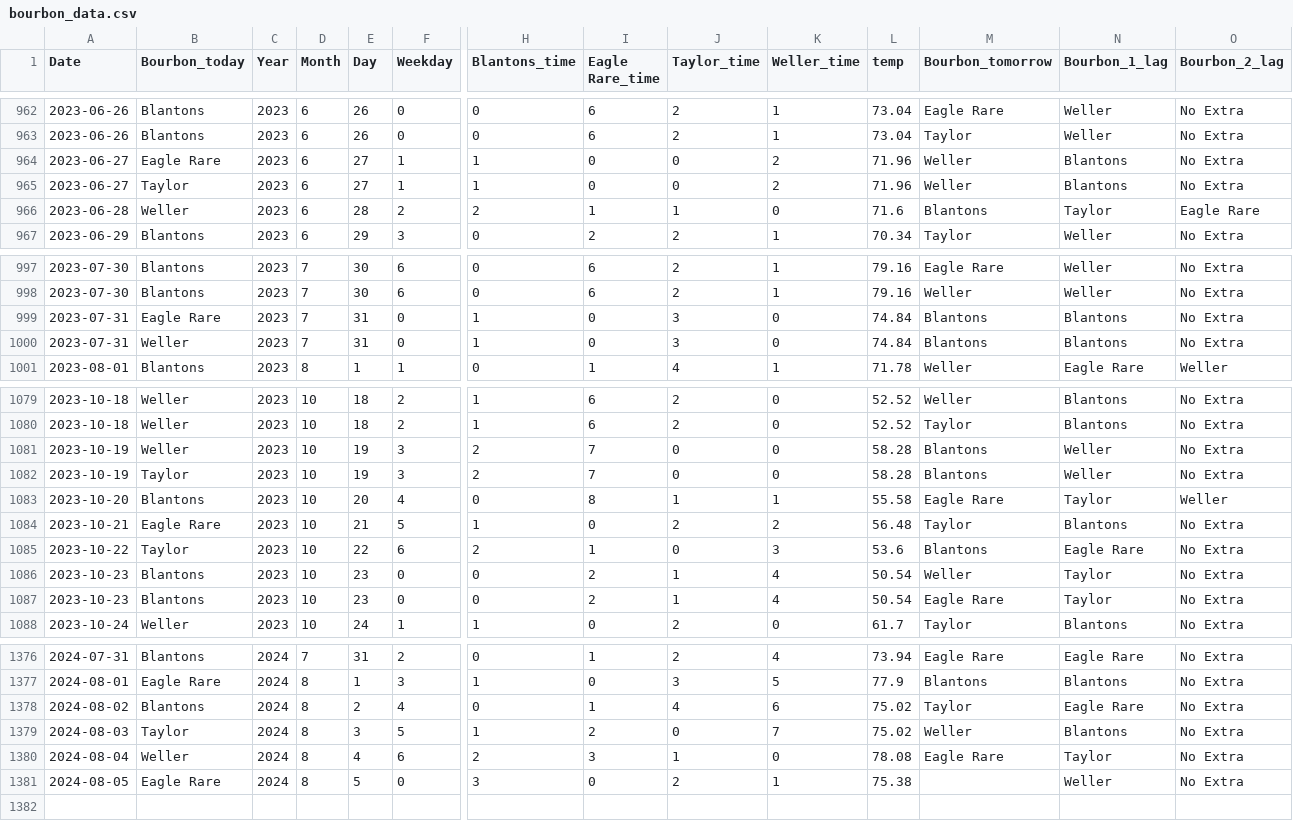
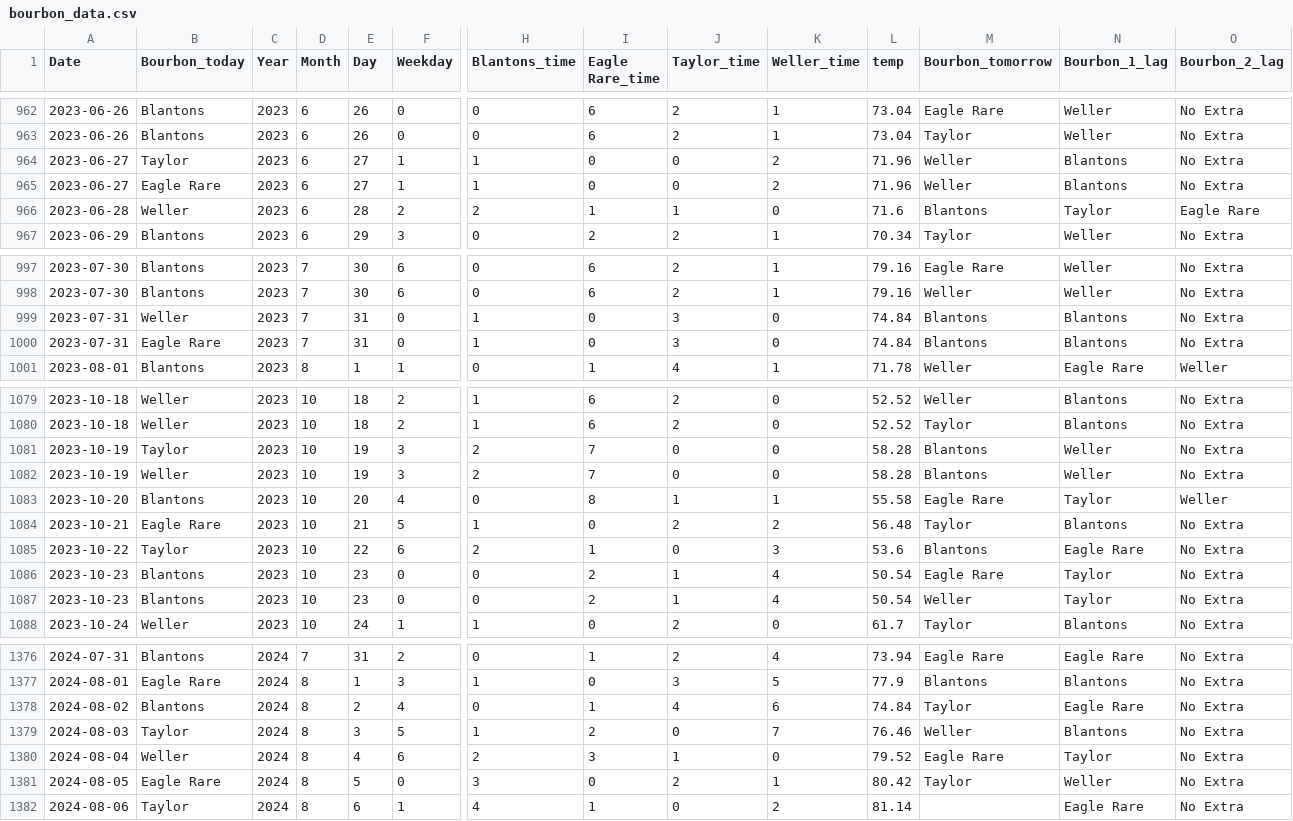
Before and after one commit to treywood10/BTB_Project, a CSV file: bourbon_data.csv, drawn as a sheet; only a part is shown, gaps mark what is left out; rows hold the shown columns only; the diff covers the shown part only; the diff names each change by its address in the sheet, - before the commit and + after, or states it on an @@ line.

Commit message:
update data

```diff
--- a/bourbon_data.csv
+++ b/bourbon_data.csv
@@ row 965 moved to row 964: 2023-06-27 @@
@@ row 1000 moved to row 999: 2023-07-31 @@
@@ row 1082 moved to row 1081: 2023-10-19 @@
@@ row 1087 moved to row 1086: 2023-10-23 @@
-L1378 (temp): 75.02
+L1378 (temp): 74.84
-L1379 (temp): 75.02
+L1379 (temp): 76.46
-L1380 (temp): 78.08
+L1380 (temp): 79.52
-L1381 (temp): 75.38
+L1381 (temp): 80.42
-M1381 (Bourbon_tomorrow): (empty)
+M1381 (Bourbon_tomorrow): Taylor
+row 1382: 2024-08-06 | Taylor | 2024 | 8 | 6 | 1 | 4 | 1 | 0 | 2 | 81.14 |  | Eagle Rare | No Extra
```
Also changed, not shown: 4 moved rows and 1 edited cell elsewhere in this file, historical_model_comparisons.csv, 3 other files.
